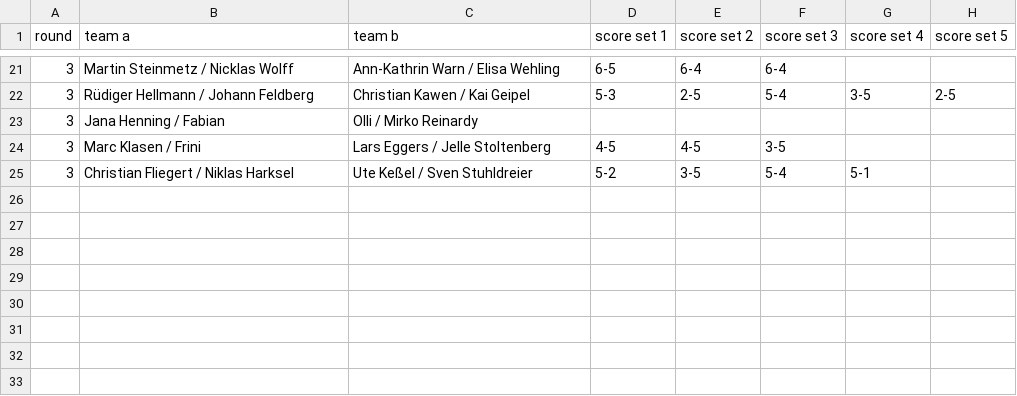
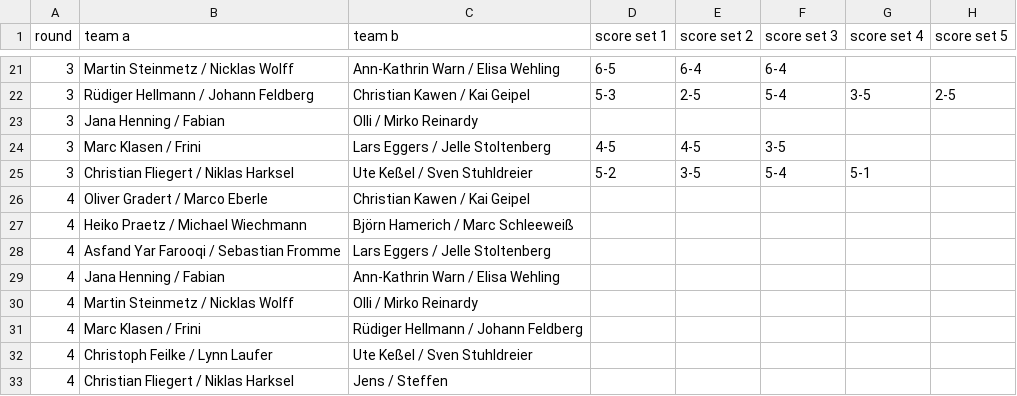
Before and after one commit to mschleeweiss/rslcup2025, a CSV file: tournament-data.csv, drawn as a sheet; only a part is shown, gaps mark what is left out.

Commit message:
Round 4

```diff
--- a/tournament-data.csv
+++ b/tournament-data.csv
@@ -25 +25,9 @@ round,team a,team b,score set 1,score set 2,score set 3,score set 4,score set 5
 3,"Christian Fliegert / Niklas Harksel","Ute Keßel / Sven Stuhldreier",5-2,3-5,5-4,5-1,
+4,"Oliver Gradert / Marco Eberle","Christian Kawen / Kai Geipel",,,,,
+4,"Heiko Praetz / Michael Wiechmann","Björn Hamerich / Marc Schleeweiß",,,,,
+4,"Asfand Yar Farooqi / Sebastian Fromme","Lars Eggers / Jelle Stoltenberg",,,,,
+4,"Jana Henning / Fabian","Ann-Kathrin Warn / Elisa Wehling",,,,,
+4,"Martin Steinmetz / Nicklas Wolff","Olli / Mirko Reinardy",,,,,
+4,"Marc Klasen / Frini","Rüdiger Hellmann / Johann Feldberg",,,,,
+4,"Christoph Feilke / Lynn Laufer","Ute Keßel / Sven Stuhldreier",,,,,
+4,"Christian Fliegert / Niklas Harksel","Jens / Steffen",,,,,
```
